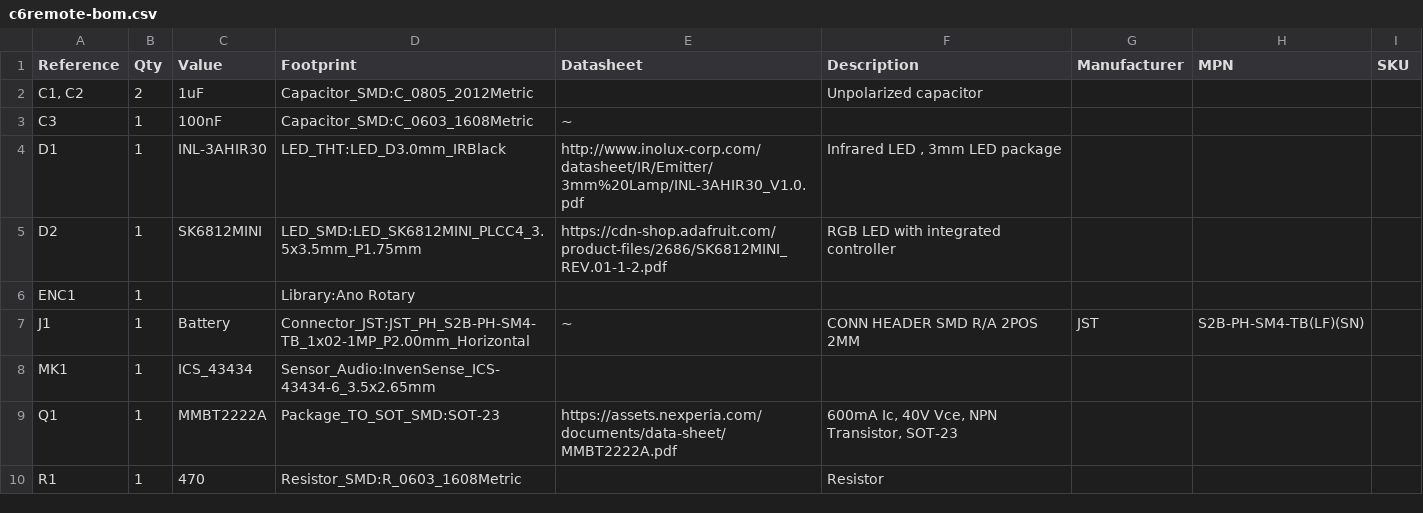
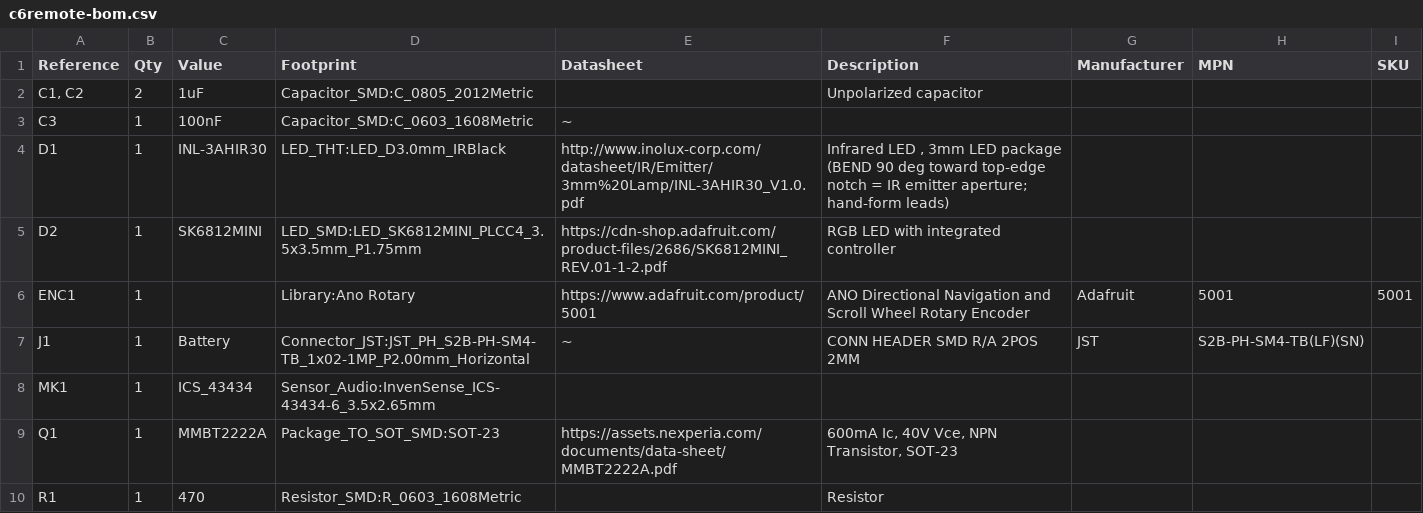
Before and after one commit to landonr/homething-c6, a CSV file: c6remote-kicad/export/c6remote-bom.csv, drawn as a sheet; only a part is shown.

Commit message:
docs(D1): add BEND 90° silkscreen note + up-arrow at D1 pointing into top-edge notch (IR emitter aperture; leads hand-formed 90°), and append bend note to D1 Description so it carries into BOM; regen export - F.Silkscreen gerber gains the note, and ENC1 now auto-excludes from pos CSV via footprint exclude_from_pos_files (kicad-cli honors it after GUI save), so no manual CPL edit needed

```diff
--- a/c6remote-kicad/export/c6remote-bom.csv
+++ b/c6remote-kicad/export/c6remote-bom.csv
@@ -3,5 +3,5 @@
 "C3","1","100nF","Capacitor_SMD:C_0603_1608Metric","~","","","",""
-"D1","1","INL-3AHIR30","LED_THT:LED_D3.0mm_IRBlack","http://www.inolux-corp.com/datasheet/IR/Emitter/3mm%20Lamp/INL-3AHIR30_V1.0.pdf","Infrared LED , 3mm LED package","","",""
+"D1","1","INL-3AHIR30","LED_THT:LED_D3.0mm_IRBlack","http://www.inolux-corp.com/datasheet/IR/Emitter/3mm%20Lamp/INL-3AHIR30_V1.0.pdf","Infrared LED , 3mm LED package (BEND 90 deg toward top-edge notch = IR emitter aperture; hand-form leads)","","",""
 "D2","1","SK6812MINI","LED_SMD:LED_SK6812MINI_PLCC4_3.5x3.5mm_P1.75mm","https://cdn-shop.adafruit.com/product-files/2686/SK6812MINI_REV.01-1-2.pdf","RGB LED with integrated controller","","",""
-"ENC1","1","","Library:Ano Rotary","","","","",""
+"ENC1","1","","Library:Ano Rotary","https://www.adafruit.com/product/5001","ANO Directional Navigation and Scroll Wheel Rotary Encoder","Adafruit","5001","5001"
 "J1","1","Battery","Connector_JST:JST_PH_S2B-PH-SM4-TB_1x02-1MP_P2.00mm_Horizontal","~","CONN HEADER SMD R/A 2POS 2MM","JST","S2B-PH-SM4-TB(LF)(SN)",""
```
Also changed, not shown: c6remote-kicad/export/c6remote-pos.csv, 13 other files.
